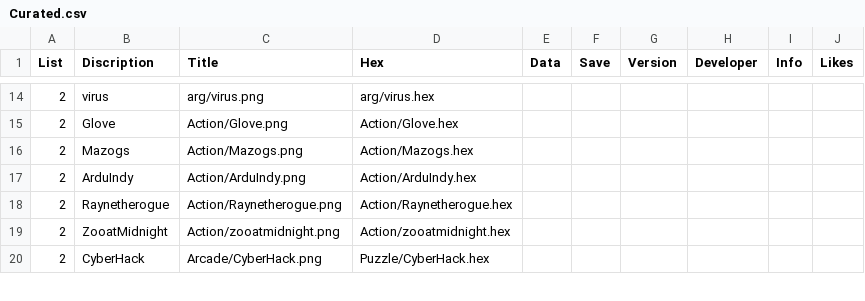
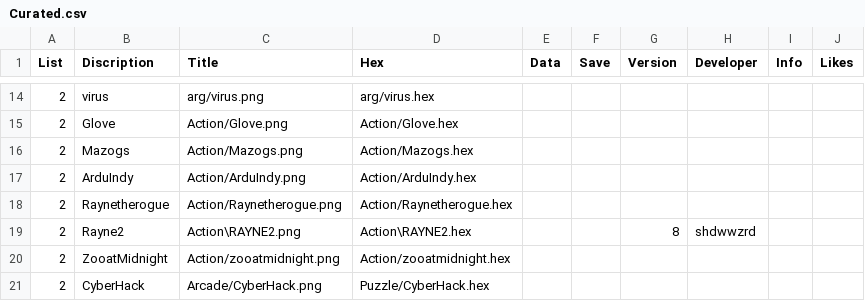
Before and after one commit to filmote/CartBuilder, a CSV file: Curated.csv, drawn as a sheet; only a part is shown, gaps mark what is left out; the diff names each change by its address in the sheet, - before the commit and + after, or states it on an @@ line.

Commit message:
Added Rayne2

```diff
--- a/Curated.csv
+++ b/Curated.csv
+row 19: 2 | Rayne2 | Action\RAYNE2.png | Action\RAYNE2.hex |  |  | 8 | shdwwzrd
```
Also changed, not shown: flashcart-index.csv, 2 other files.
